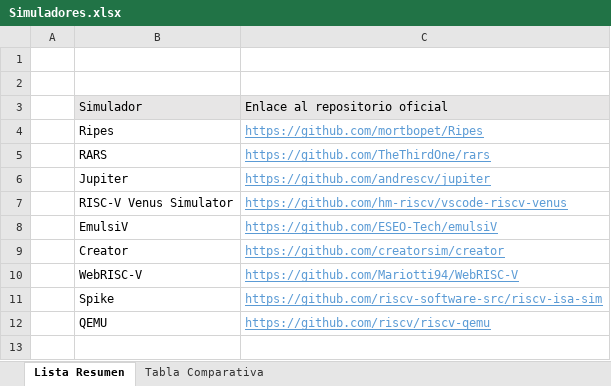
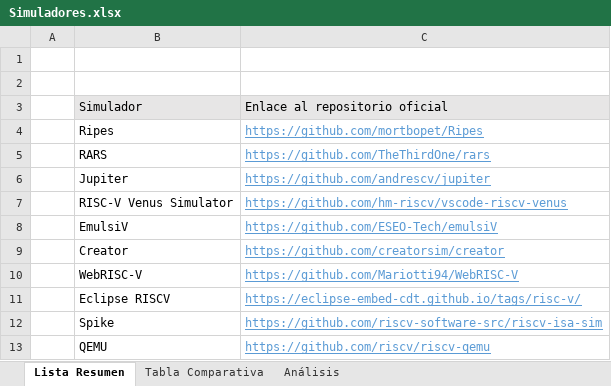
Before and after one commit to BrunoBKos/Beca-24-25-RISC-V, an Excel workbook: Simuladores/Simuladores.xlsx, sheet Lista Resumen, drawn as a sheet; values as stored, in another font and other column widths than the file's, no borders; the diff names each change by its address in the sheet, - before the commit and + after, or states it on an @@ line.

```diff
--- a/Simuladores/Simuladores.xlsx (sheet Lista Resumen)
+++ b/Simuladores/Simuladores.xlsx (sheet Lista Resumen)
+sheet tab: Análisis
+row 11:  | Eclipse RISCV | https://eclipse-embed-cdt.github.io/tags/risc-v/
```
Also changed, not shown: sheet Tabla Comparativa, 1 other file.
